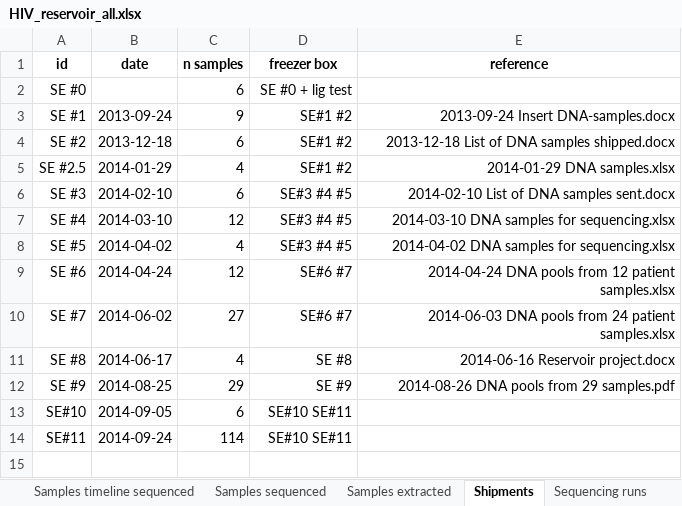
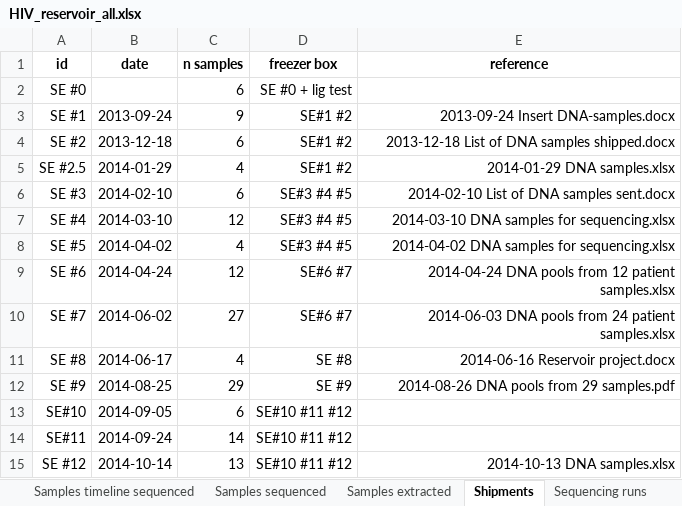
Before and after one commit to iosonofabio/hivwholeseq, an Excel workbook: hivwholeseq/tables/HIV_reservoir_all.xlsx, sheet Shipments, drawn as a sheet; values as stored, in another font and other column widths than the file's, no borders; the diff names each change by its address in the sheet, - before the commit and + after, or states it on an @@ line.

```diff
--- a/hivwholeseq/tables/HIV_reservoir_all.xlsx (sheet Shipments)
+++ b/hivwholeseq/tables/HIV_reservoir_all.xlsx (sheet Shipments)
-D13:D14 (freezer box): SE#10 SE#11
+D13:D14 (freezer box): SE#10 #11 #12
-C14 (n samples): 114
+C14 (n samples): 14
+row 15: SE #12 | 2014-10-14 | 13 | SE#10 #11 #12 | 2014-10-13 DNA samples.xlsx
```
Also changed, not shown: sheet Samples sequenced, sheet Sequencing runs, sheet Samples timeline sequenced, 3 other files.
